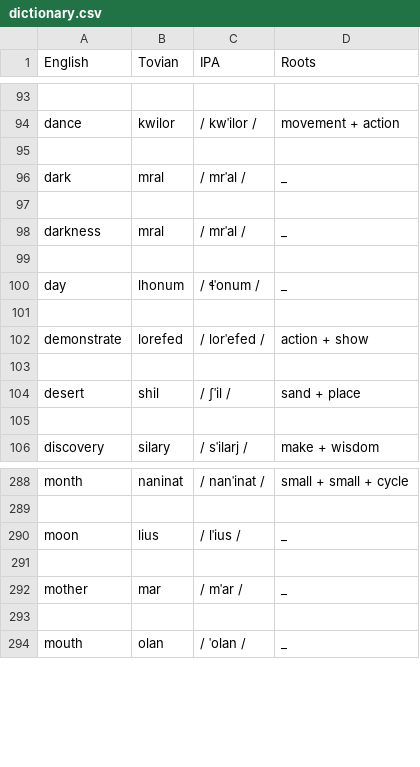
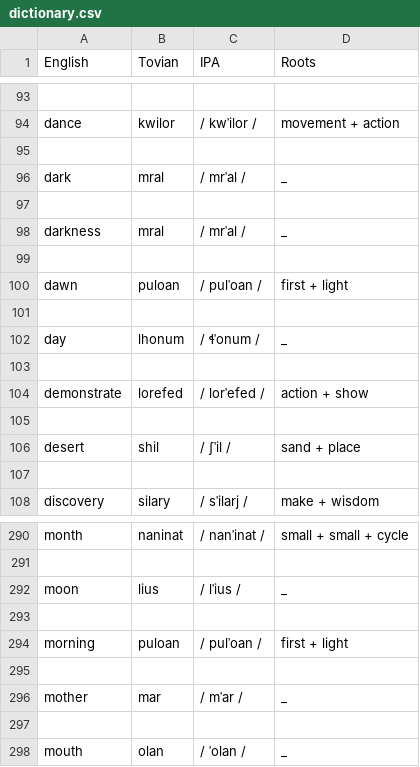
Before and after one commit to Downbeat-Interactive/tovian, a CSV file: dictionary.csv, drawn as a sheet; only a part is shown, gaps mark what is left out; the diff names each change by its address in the sheet, - before the commit and + after, or states it on an @@ line.

```diff
--- a/dictionary.csv
+++ b/dictionary.csv
+row 100: dawn | puloan | / pulˈoan / | first + light
+row 101: (empty)
+row 293: (empty)
+row 294: morning | puloan | / pulˈoan / | first + light
```
Also changed, not shown: compounds.csv, docs/dictionary.csv, 1 other file.
